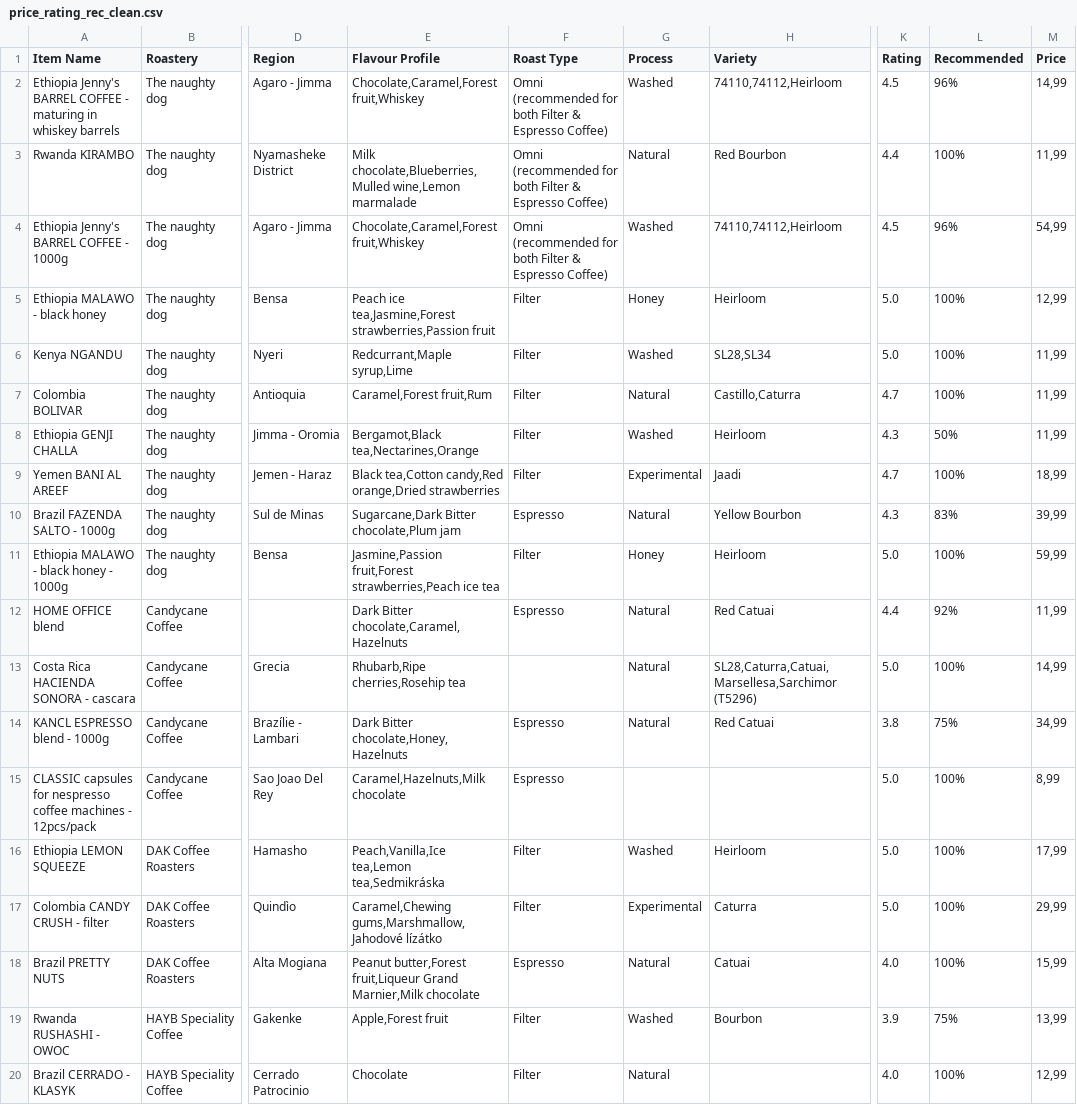
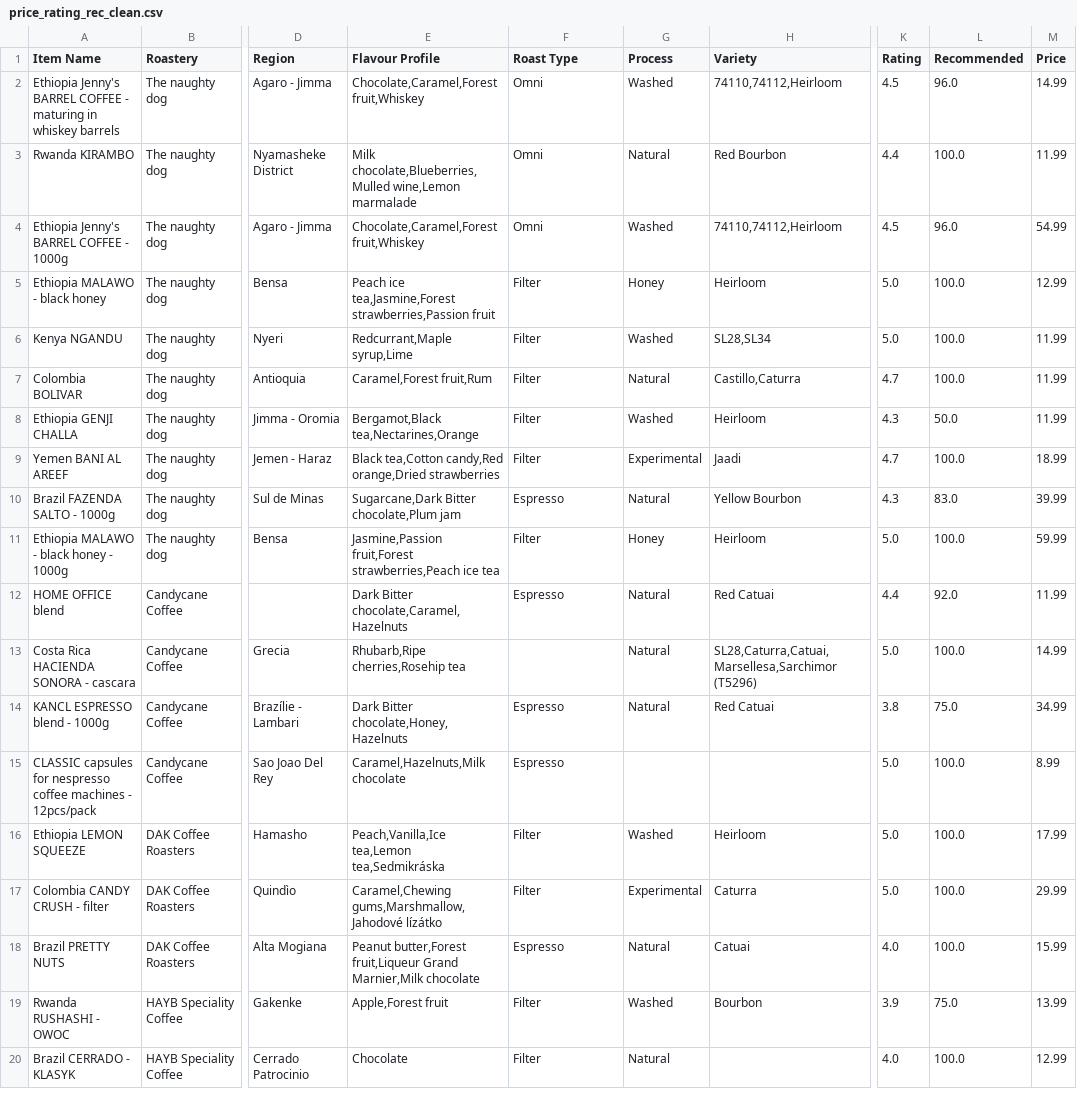
Before and after one commit to com-480-data-visualization/project-2023-kingdom_of_kaffa, a CSV file: dataset/kofio_dataset/price_rating_rec_clean.csv, drawn as a sheet; only a part is shown, gaps mark what is left out; the diff covers the shown part only; the diff names each change by its address in the sheet, - before the commit and + after, or states it on an @@ line.

```diff
--- a/dataset/kofio_dataset/price_rating_rec_clean.csv
+++ b/dataset/kofio_dataset/price_rating_rec_clean.csv
-F2:F4 (Roast Type): Omni (recommended for both Filter & Espresso Coffee)
+F2:F4 (Roast Type): Omni
-L2 (Recommended): 96%
+L2 (Recommended): 96.0
-M2 (Price): 14,99
+M2 (Price): 14.99
-L3 (Recommended): 100%
+L3 (Recommended): 100.0
-M3 (Price): 11,99
+M3 (Price): 11.99
-L4 (Recommended): 96%
+L4 (Recommended): 96.0
-M4 (Price): 54,99
+M4 (Price): 54.99
-L5:L7 (Recommended): 100%
+L5:L7 (Recommended): 100.0
-M5 (Price): 12,99
+M5 (Price): 12.99
-M6:M8 (Price): 11,99
+M6:M8 (Price): 11.99
-L8 (Recommended): 50%
+L8 (Recommended): 50.0
-L9 (Recommended): 100%
+L9 (Recommended): 100.0
-M9 (Price): 18,99
+M9 (Price): 18.99
-L10 (Recommended): 83%
+L10 (Recommended): 83.0
-M10 (Price): 39,99
+M10 (Price): 39.99
-L11 (Recommended): 100%
+L11 (Recommended): 100.0
-M11 (Price): 59,99
+M11 (Price): 59.99
-L12 (Recommended): 92%
+L12 (Recommended): 92.0
-M12 (Price): 11,99
+M12 (Price): 11.99
-L13 (Recommended): 100%
+L13 (Recommended): 100.0
-M13 (Price): 14,99
+M13 (Price): 14.99
-L14 (Recommended): 75%
+L14 (Recommended): 75.0
-M14 (Price): 34,99
+M14 (Price): 34.99
-L15:L18 (Recommended): 100%
+L15:L18 (Recommended): 100.0
-M15 (Price): 8,99
+M15 (Price): 8.99
-M16 (Price): 17,99
+M16 (Price): 17.99
-M17 (Price): 29,99
+M17 (Price): 29.99
-M18 (Price): 15,99
+M18 (Price): 15.99
-L19 (Recommended): 75%
+L19 (Recommended): 75.0
-M19 (Price): 13,99
+M19 (Price): 13.99
-L20 (Recommended): 100%
+L20 (Recommended): 100.0
-M20 (Price): 12,99
+M20 (Price): 12.99
```
Also changed, not shown: 114 edited cells elsewhere in this file, 4 other files.
